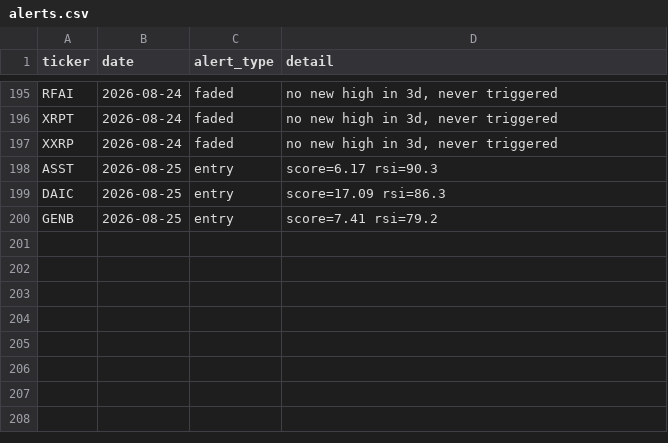
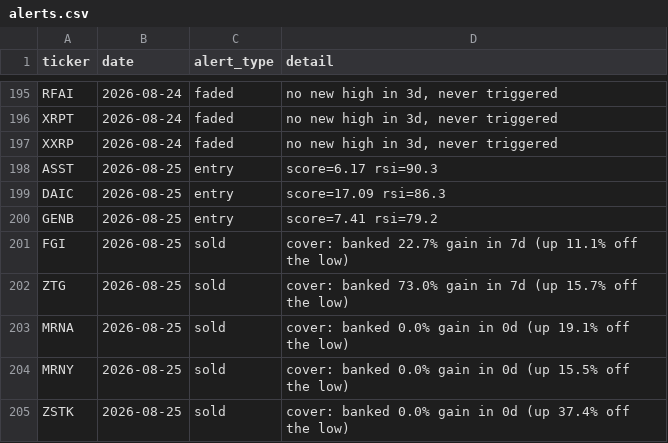
Before and after one commit to kgb1970-gh/stock-crash-tracker, a CSV file: data/alerts.csv, drawn as a sheet; only a part is shown, gaps mark what is left out.

```diff
--- a/data/alerts.csv
+++ b/data/alerts.csv
@@ -200 +200,6 @@ DAIC,2026-08-25,entry,score=17.09 rsi=86.3
 GENB,2026-08-25,entry,score=7.41 rsi=79.2
+FGI,2026-08-25,sold,cover: banked 22.7% gain in 7d (up 11.1% off the low)
+ZTG,2026-08-25,sold,cover: banked 73.0% gain in 7d (up 15.7% off the low)
+MRNA,2026-08-25,sold,cover: banked 0.0% gain in 0d (up 19.1% off the low)
+MRNY,2026-08-25,sold,cover: banked 0.0% gain in 0d (up 15.5% off the low)
+ZSTK,2026-08-25,sold,cover: banked 0.0% gain in 0d (up 37.4% off the low)
```
Also changed, not shown: data/indicators.csv, data/signal_outcomes.csv, 2 other files.
